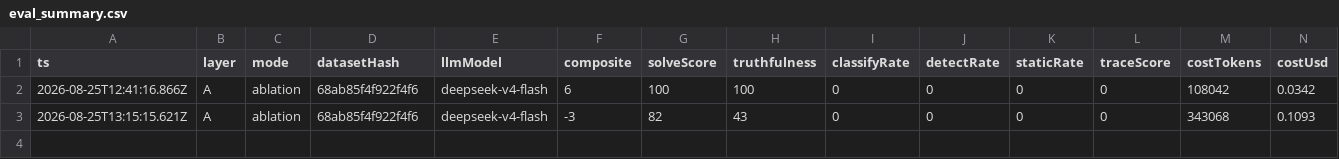
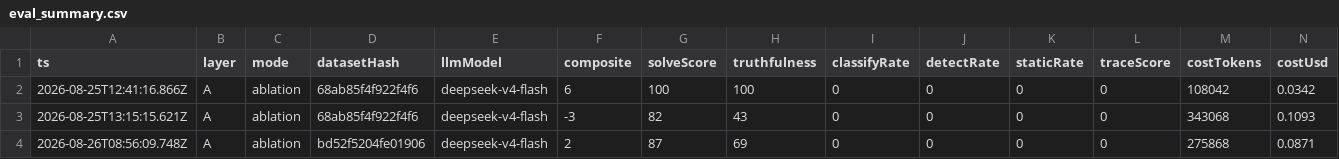
Before and after one commit to idontplaygenshinimpact/mashiro-desktop, a CSV file: benchmark/reports/eval_summary.csv, drawn as a sheet; only a part is shown; rows hold the shown columns only; the diff names each change by its address in the sheet, - before the commit and + after, or states it on an @@ line.

Commit message:
docs(eval): 判官校准进展记录（Δ CRAG -43→-15 中间验证）+ sample=8 报告入库

```diff
--- a/benchmark/reports/eval_summary.csv
+++ b/benchmark/reports/eval_summary.csv
+row 4: 2026-08-26T08:56:09.748Z | A | ablation | bd52f5204fe01906 | deepseek-v4-flash | 2 | 87 | 69 | 0 | 0 | 0 | 0 | 275868 | 0.0871
```
Also changed, not shown: 2 other files.
